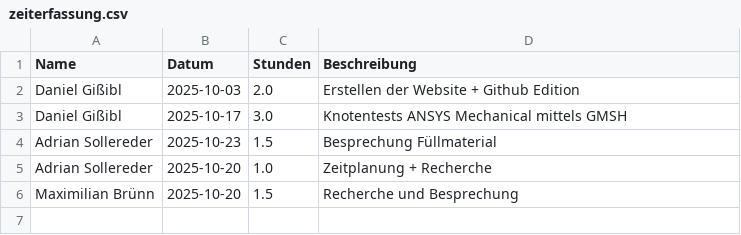
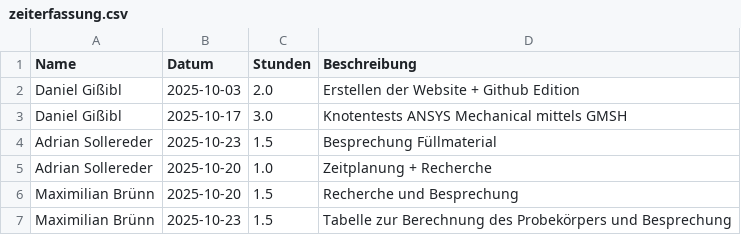
Before and after one commit to Dannyg-CFD/uni-zeiterfassung, a CSV file: zeiterfassung.csv, drawn as a sheet; the diff names each change by its address in the sheet, - before the commit and + after, or states it on an @@ line.

Commit message:
Update Zeiterfassung durch Maximilian Brünn

```diff
--- a/zeiterfassung.csv
+++ b/zeiterfassung.csv
+row 7: Maximilian Brünn | 2025-10-23 | 1.5 | Tabelle zur Berechnung des Probekörpers und Besprechung
```
